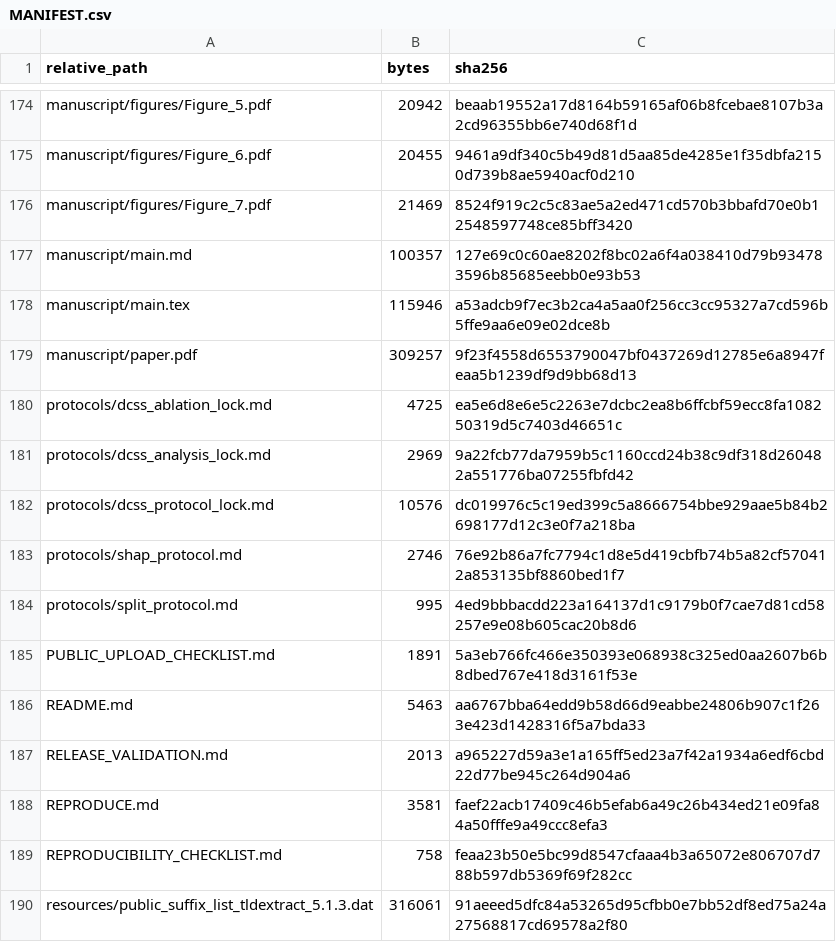
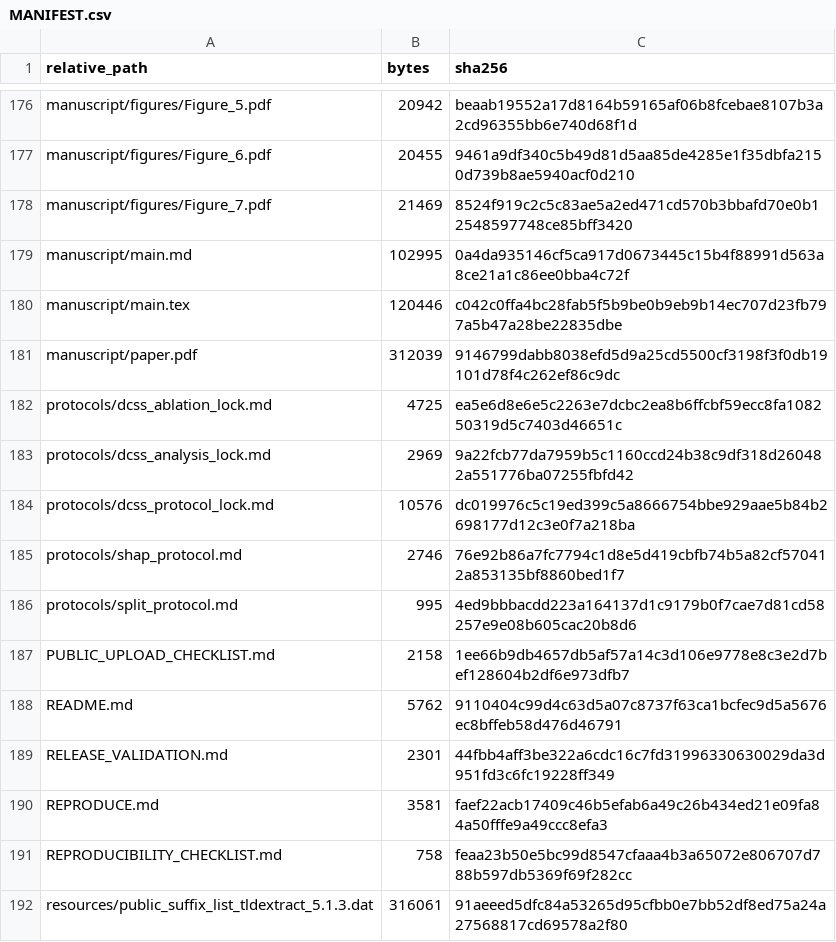
Before and after one commit to DrunkFL/phishing-url-deployment-validity-reproducibility, a CSV file: MANIFEST.csv, drawn as a sheet; only a part is shown, gaps mark what is left out; the diff covers the shown part only.

```diff
--- a/MANIFEST.csv
+++ b/MANIFEST.csv
@@ -176,5 +178,5 @@ manuscript/figures/Figure_6.pdf,20455,9461a9df340c5b49d81d5aa85de4285e1f35dbfa21
 manuscript/figures/Figure_7.pdf,21469,8524f919c2c5c83ae5a2ed471cd570b3bbafd70e0b12548597748ce85bff3420
-manuscript/main.md,100357,127e69c0c60ae8202f8bc02a6f4a038410d79b934783596b85685eebb0e93b53
-manuscript/main.tex,115946,a53adcb9f7ec3b2ca4a5aa0f256cc3cc95327a7cd596b5ffe9aa6e09e02dce8b
-manuscript/paper.pdf,309257,9f23f4558d6553790047bf0437269d12785e6a8947feaa5b1239df9d9bb68d13
+manuscript/main.md,102995,0a4da935146cf5ca917d0673445c15b4f88991d563a8ce21a1c86ee0bba4c72f
+manuscript/main.tex,120446,c042c0ffa4bc28fab5f5b9be0b9eb9b14ec707d23fb797a5b47a28be22835dbe
+manuscript/paper.pdf,312039,9146799dabb8038efd5d9a25cd5500cf3198f3f0db19101d78f4c262ef86c9dc
 protocols/dcss_ablation_lock.md,4725,ea5e6d8e6e5c2263e7dcbc2ea8b6ffcbf59ecc8fa108250319d5c7403d46651c
@@ -184,5 +186,5 @@ protocols/shap_protocol.md,2746,76e92b86a7fc7794c1d8e5d419cbfb74b5a82cf570412a85
 protocols/split_protocol.md,995,4ed9bbbacdd223a164137d1c9179b0f7cae7d81cd58257e9e08b605cac20b8d6
-PUBLIC_UPLOAD_CHECKLIST.md,1891,5a3eb766fc466e350393e068938c325ed0aa2607b6b8dbed767e418d3161f53e
-README.md,5463,aa6767bba64edd9b58d66d9eabbe24806b907c1f263e423d1428316f5a7bda33
-RELEASE_VALIDATION.md,2013,a965227d59a3e1a165ff5ed23a7f42a1934a6edf6cbd22d77be945c264d904a6
+PUBLIC_UPLOAD_CHECKLIST.md,2158,1ee66b9db4657db5af57a14c3d106e9778e8c3e2d7bef128604b2df6e973dfb7
+README.md,5762,9110404c99d4c63d5a07c8737f63ca1bcfec9d5a5676ec8bffeb58d476d46791
+RELEASE_VALIDATION.md,2301,44fbb4aff3be322a6cdc16c7fd31996330630029da3d951fd3c6fc19228ff349
 REPRODUCE.md,3581,faef22acb17409c46b5efab6a49c26b434ed21e09fa84a50fffe9a49ccc8efa3
```
Also changed, not shown: 18 added rows, 1 removed row and 2 edited cells elsewhere in this file, 26 other files.
